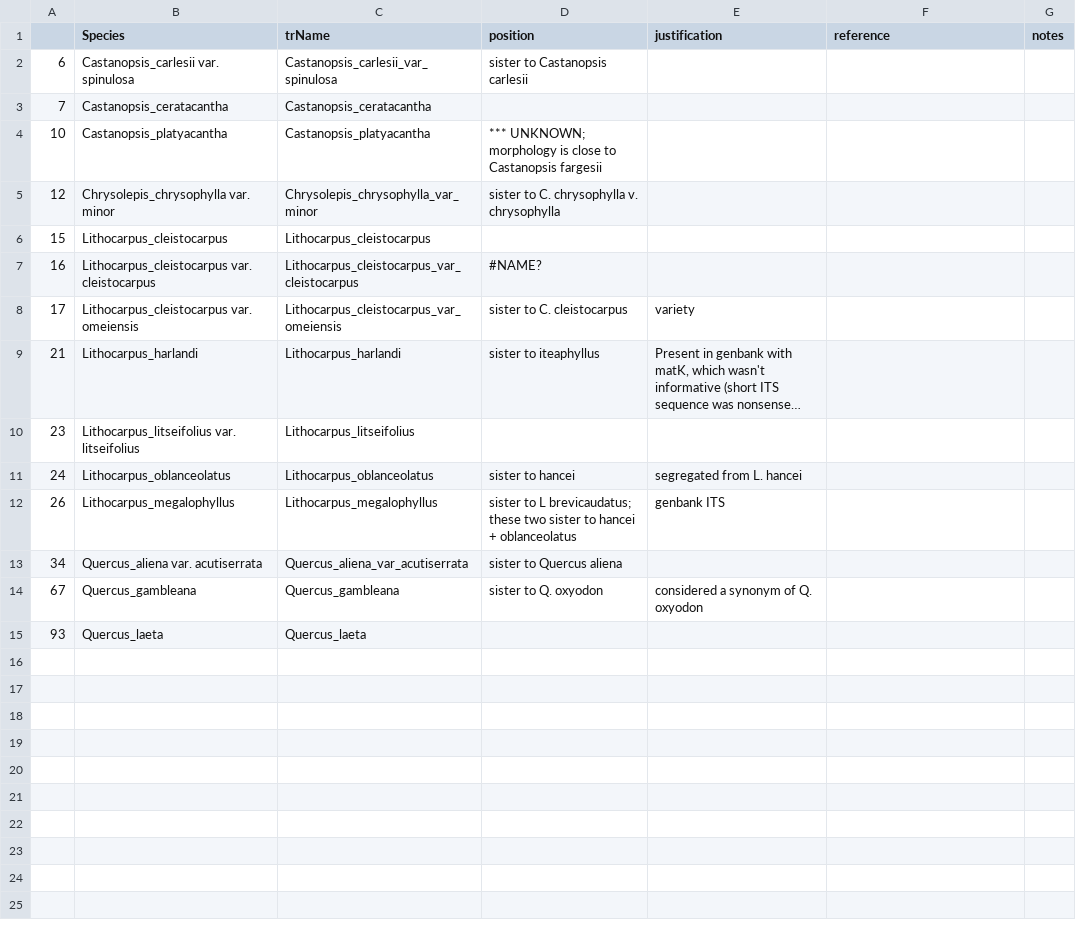
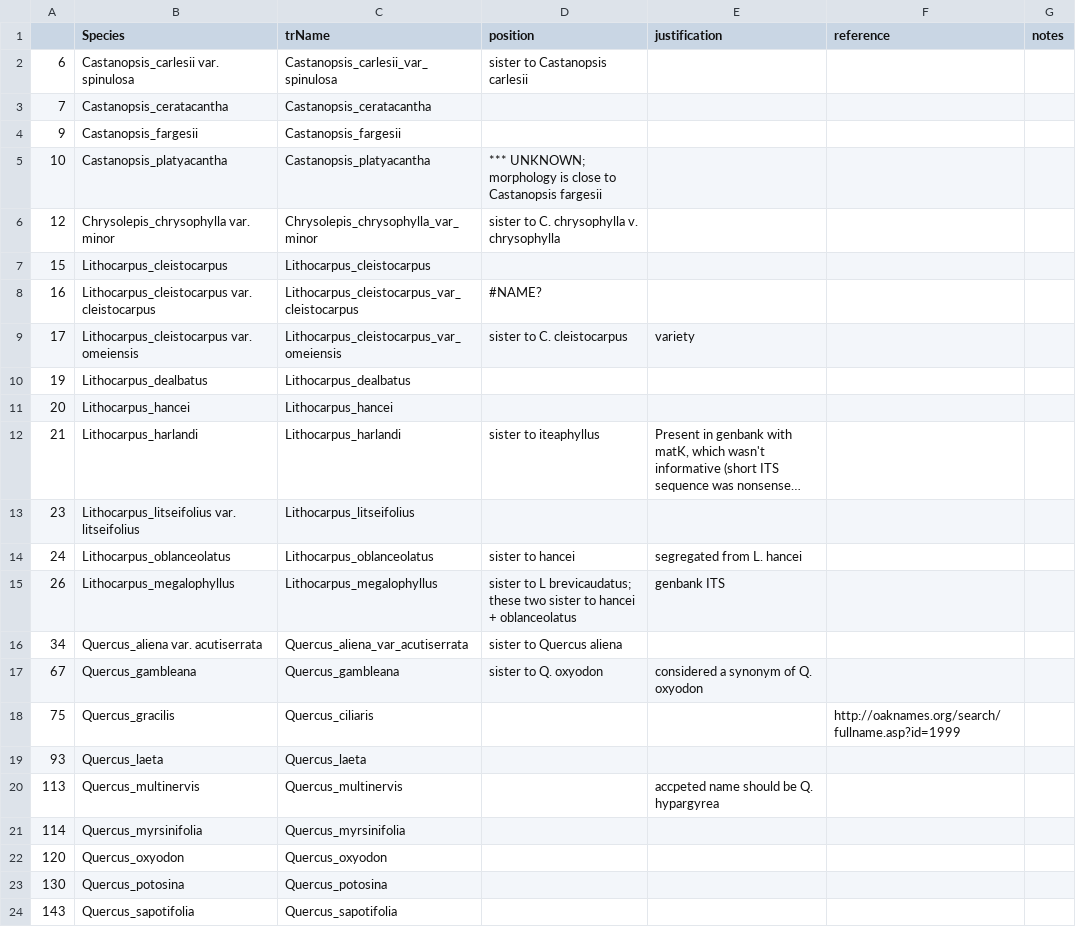
Before and after one commit to andrew-hipp/fagaceae-phylo, a CSV file: galls_2026/OUT/tr.graham.missingTips_260511_16h36.csv (was galls_2026/OUT/tr.graham.missingTips_260511_15h29.csv), drawn as a sheet; long unchanged cells end in …; the diff names each change by its address in the sheet, - before the commit and + after, or states it on an @@ line.

```diff
--- a/galls_2026/OUT/tr.graham.missingTips_260511_15h29.csv
+++ b/galls_2026/OUT/tr.graham.missingTips_260511_16h36.csv
+row 4: 9 | Castanopsis_fargesii | Castanopsis_fargesii
+row 10: 19 | Lithocarpus_dealbatus | Lithocarpus_dealbatus
+row 11: 20 | Lithocarpus_hancei | Lithocarpus_hancei
+row 18: 75 | Quercus_gracilis | Quercus_ciliaris |  |  | http://oaknames.org/search/fullname.asp?id=1999
+row 20: 113 | Quercus_multinervis | Quercus_multinervis |  | accpeted name should be Q. hypargyrea
+row 21: 114 | Quercus_myrsinifolia | Quercus_myrsinifolia
+row 22: 120 | Quercus_oxyodon | Quercus_oxyodon
+row 23: 130 | Quercus_potosina | Quercus_potosina
+row 24: 143 | Quercus_sapotifolia | Quercus_sapotifolia
```
Also changed, not shown: galls_2026/DATA/Cynipini_host_oaks_2026-05-06_AR.csv, 5 other files.
